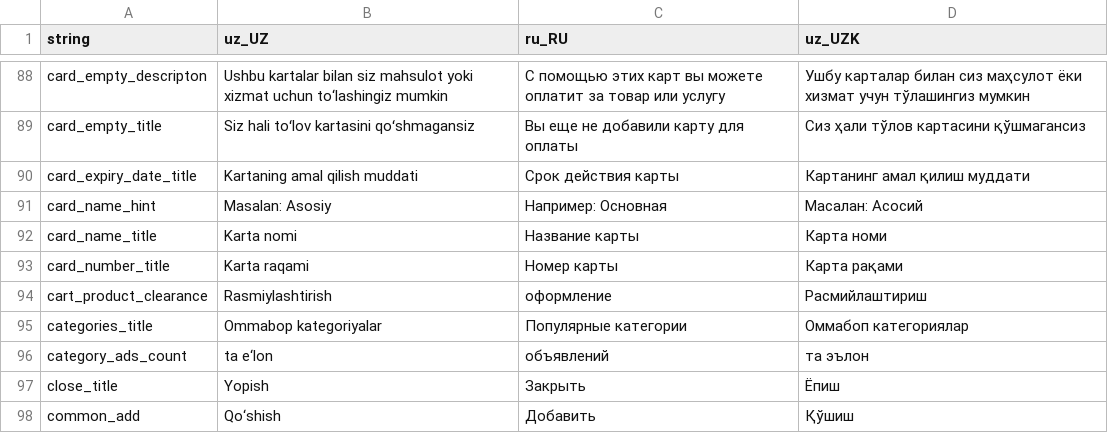
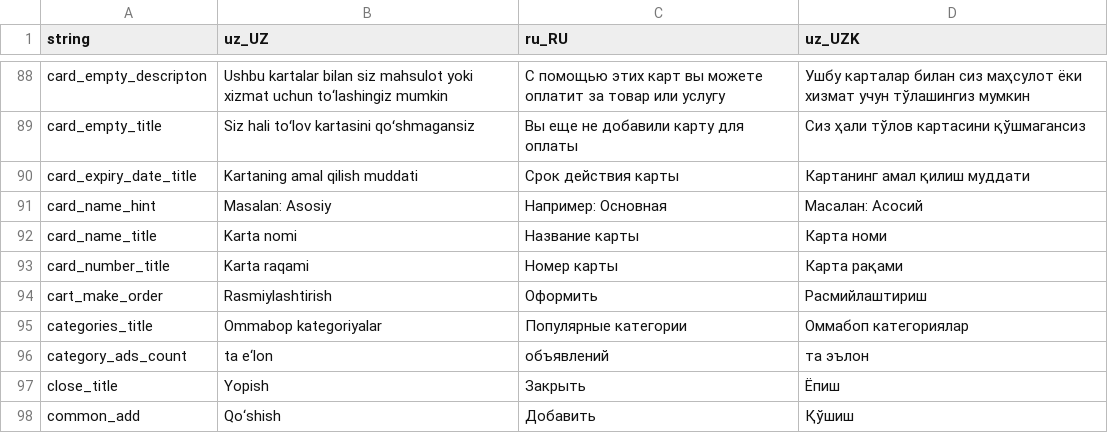
Before and after one commit to Hikmatullohprogramist/El-xizmati, a CSV file: assets/localization/translations.csv, drawn as a sheet; only a part is shown, gaps mark what is left out.

Commit message:
fixed: create order button width and title

```diff
--- a/assets/localization/translations.csv
+++ b/assets/localization/translations.csv
@@ -93,3 +93,3 @@ card_name_title,Karta nomi,Название карты,Карта номи
 card_number_title,Karta raqami,Номер карты,Карта рақами
-cart_product_clearance,Rasmiylashtirish,оформление,Расмийлаштириш
+cart_make_order,Rasmiylashtirish,Оформить,Расмийлаштириш
 categories_title,Ommabop kategoriyalar,Популярные категории,Оммабоп категориялар
```
Also changed, not shown: 5 other files.
